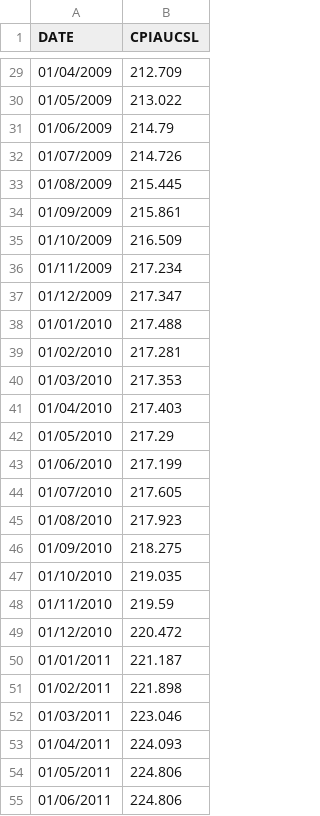
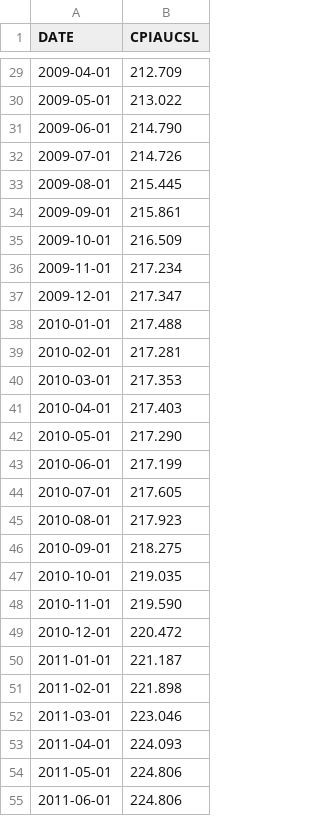
Before and after one commit to AdamJacksonData/JanusBankingChurn, a CSV file: CPIAUCSL.csv, drawn as a sheet; only a part is shown, gaps mark what is left out; the diff covers the shown part only.

```diff
--- a/CPIAUCSL.csv
+++ b/CPIAUCSL.csv
@@ -29,27 +29,27 @@ DATE,CPIAUCSL
-01/04/2009,212.709
-01/05/2009,213.022
-01/06/2009,214.79
-01/07/2009,214.726
-01/08/2009,215.445
-01/09/2009,215.861
-01/10/2009,216.509
-01/11/2009,217.234
-01/12/2009,217.347
-01/01/2010,217.488
-01/02/2010,217.281
-01/03/2010,217.353
-01/04/2010,217.403
-01/05/2010,217.29
-01/06/2010,217.199
-01/07/2010,217.605
-01/08/2010,217.923
-01/09/2010,218.275
-01/10/2010,219.035
-01/11/2010,219.59
-01/12/2010,220.472
-01/01/2011,221.187
-01/02/2011,221.898
-01/03/2011,223.046
-01/04/2011,224.093
-01/05/2011,224.806
-01/06/2011,224.806
+2009-04-01,212.709
+2009-05-01,213.022
+2009-06-01,214.790
+2009-07-01,214.726
+2009-08-01,215.445
+2009-09-01,215.861
+2009-10-01,216.509
+2009-11-01,217.234
+2009-12-01,217.347
+2010-01-01,217.488
+2010-02-01,217.281
+2010-03-01,217.353
+2010-04-01,217.403
+2010-05-01,217.290
+2010-06-01,217.199
+2010-07-01,217.605
+2010-08-01,217.923
+2010-09-01,218.275
+2010-10-01,219.035
+2010-11-01,219.590
+2010-12-01,220.472
+2011-01-01,221.187
+2011-02-01,221.898
+2011-03-01,223.046
+2011-04-01,224.093
+2011-05-01,224.806
+2011-06-01,224.806
```
Also changed, not shown: 147 edited cells elsewhere in this file.
